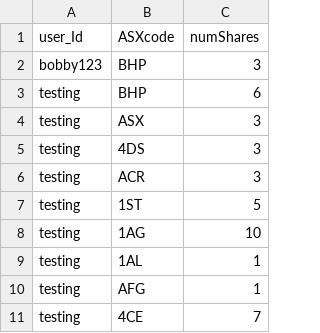
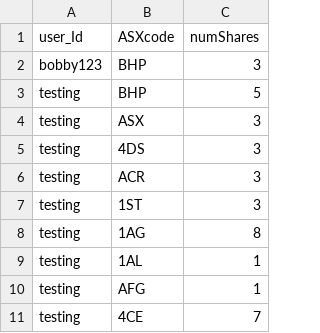
Before and after one commit to rmit-s3543824-jayden-joyce/Programming-Project-1, a CSV file: PP1A/src/main/resources/public/csv/sharesOwned.csv, drawn as a sheet.

```diff
--- a/PP1A/src/main/resources/public/csv/sharesOwned.csv
+++ b/PP1A/src/main/resources/public/csv/sharesOwned.csv
@@ -2,3 +2,3 @@
 "bobby123","BHP","3"
-"testing","BHP","6"
+"testing","BHP","5"
 "testing","ASX","3"
@@ -6,4 +6,4 @@
 "testing","ACR","3"
-"testing","1ST","5"
-"testing","1AG","10"
+"testing","1ST","3"
+"testing","1AG","8"
 "testing","1AL","1"
```
Also changed, not shown: PP1A/src/main/resources/public/csv/ASXListedCompanies.csv, PP1A/src/main/resources/public/csv/TransactionLog.csv, 10 other files.
